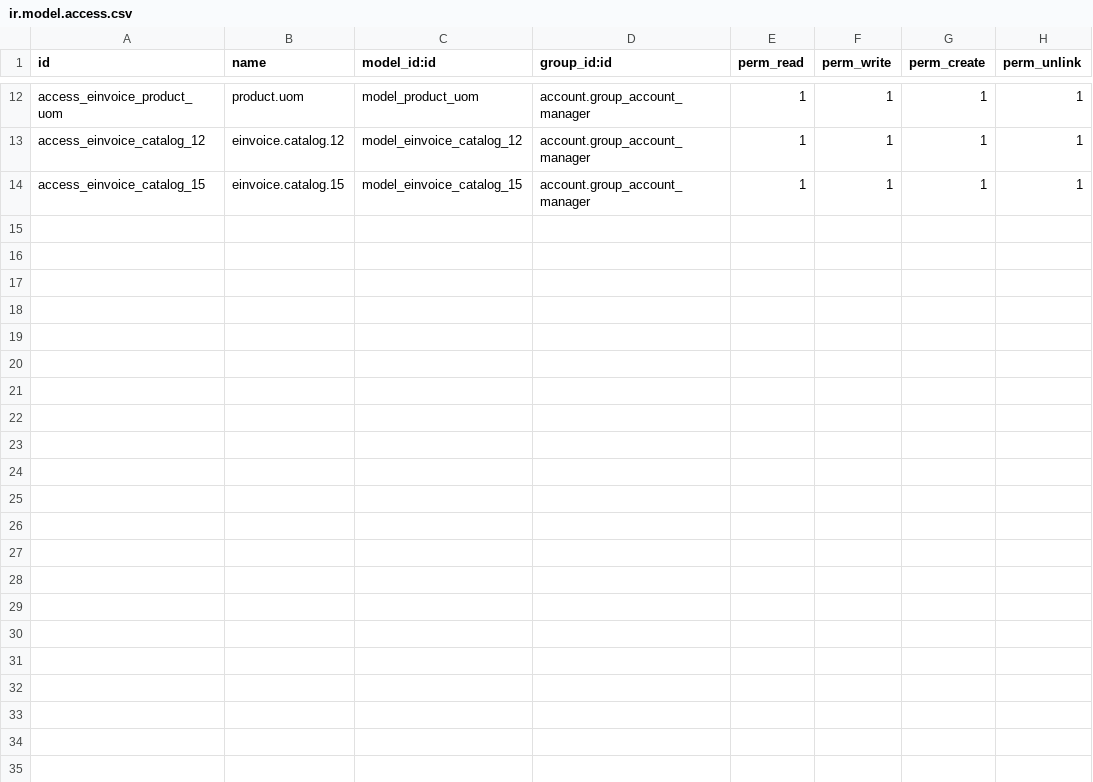
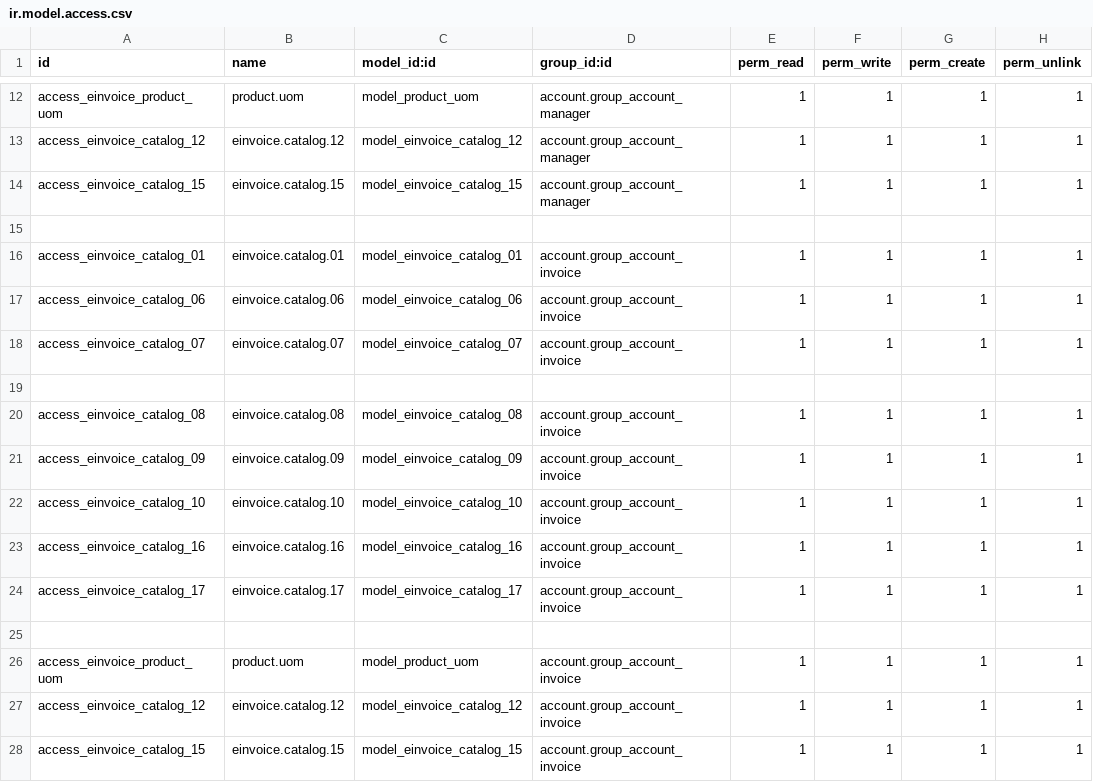
Before and after one commit to haylahi/odoo-custom, a CSV file: odoope_einvoice_base/security/ir.model.access.csv, drawn as a sheet; only a part is shown, gaps mark what is left out.

```diff
--- a/odoope_einvoice_base/security/ir.model.access.csv
+++ b/odoope_einvoice_base/security/ir.model.access.csv
@@ -14 +14,15 @@ access_einvoice_catalog_12,einvoice.catalog.12,model_einvoice_catalog_12,account
 access_einvoice_catalog_15,einvoice.catalog.15,model_einvoice_catalog_15,account.group_account_manager,1,1,1,1
+
+access_einvoice_catalog_01,einvoice.catalog.01,model_einvoice_catalog_01,account.group_account_invoice,1,1,1,1
+access_einvoice_catalog_06,einvoice.catalog.06,model_einvoice_catalog_06,account.group_account_invoice,1,1,1,1
+access_einvoice_catalog_07,einvoice.catalog.07,model_einvoice_catalog_07,account.group_account_invoice,1,1,1,1
+
+access_einvoice_catalog_08,einvoice.catalog.08,model_einvoice_catalog_08,account.group_account_invoice,1,1,1,1
+access_einvoice_catalog_09,einvoice.catalog.09,model_einvoice_catalog_09,account.group_account_invoice,1,1,1,1
+access_einvoice_catalog_10,einvoice.catalog.10,model_einvoice_catalog_10,account.group_account_invoice,1,1,1,1
+access_einvoice_catalog_16,einvoice.catalog.16,model_einvoice_catalog_16,account.group_account_invoice,1,1,1,1
+access_einvoice_catalog_17,einvoice.catalog.17,model_einvoice_catalog_17,account.group_account_invoice,1,1,1,1
+
+access_einvoice_product_uom,product.uom,model_product_uom,account.group_account_invoice,1,1,1,1
+access_einvoice_catalog_12,einvoice.catalog.12,model_einvoice_catalog_12,account.group_account_invoice,1,1,1,1
+access_einvoice_catalog_15,einvoice.catalog.15,model_einvoice_catalog_15,account.group_account_invoice,1,1,1,1
```
Also changed, not shown: 1 other file.
